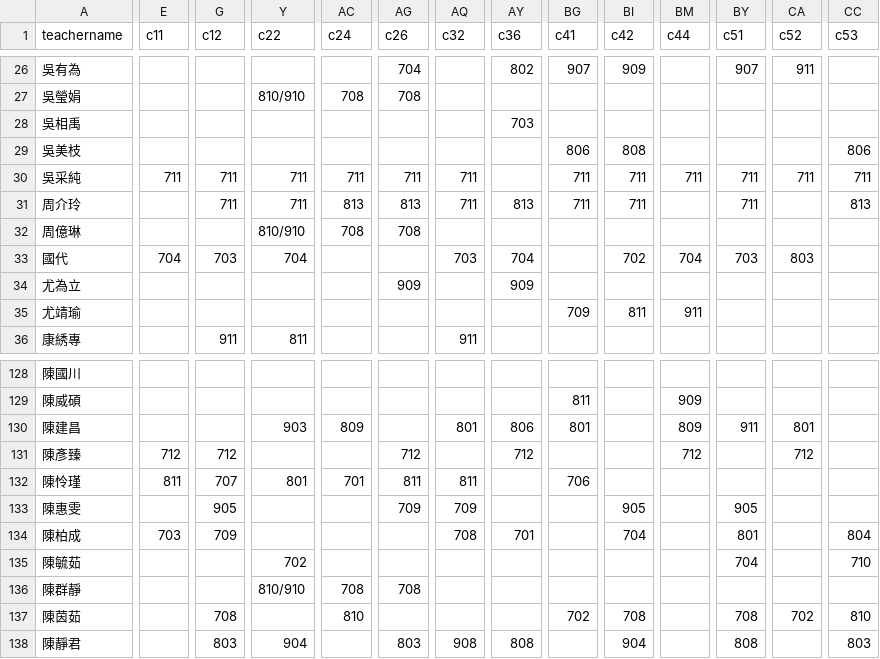
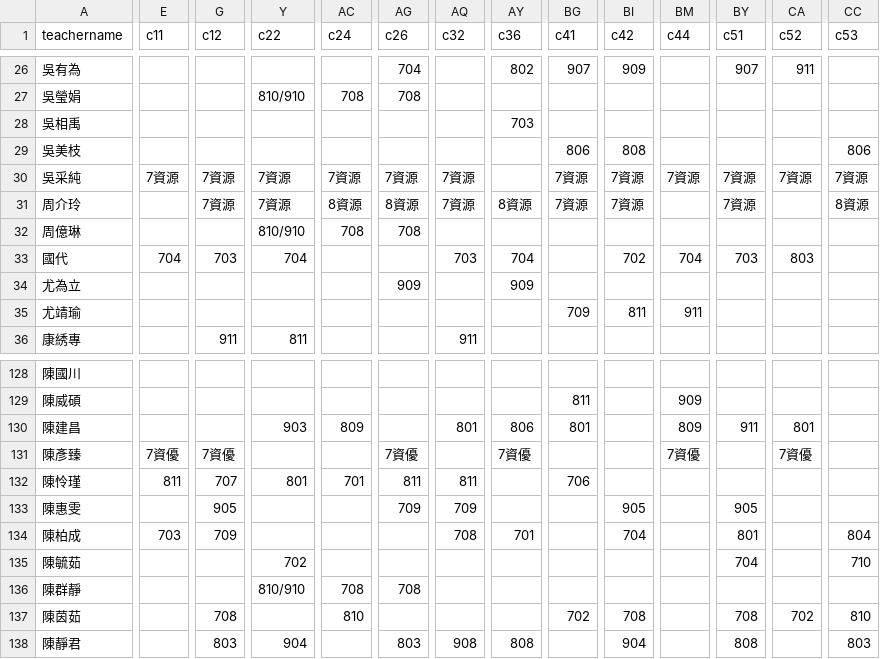
Before and after one commit to lcc1016/class_lock_empty_exclude_8lock, a CSV file: teacher_11501.csv, drawn as a sheet; only a part is shown, gaps mark what is left out; the diff covers the shown part only; the diff names each change by its address in the sheet, - before the commit and + after, or states it on an @@ line.

```diff
--- a/teacher_11501.csv
+++ b/teacher_11501.csv
-E30 (c11): 711
+E30 (c11): 7資源
-G30:G31 (c12): 711
+G30:G31 (c12): 7資源
-Y30:Y31 (c22): 711
+Y30:Y31 (c22): 7資源
-AC30 (c24): 711
+AC30 (c24): 7資源
-AG30 (c26): 711
+AG30 (c26): 7資源
-AQ30:AQ31 (c32): 711
+AQ30:AQ31 (c32): 7資源
-BG30:BG31 (c41): 711
+BG30:BG31 (c41): 7資源
-BI30:BI31 (c42): 711
+BI30:BI31 (c42): 7資源
-BM30 (c44): 711
+BM30 (c44): 7資源
-BY30:BY31 (c51): 711
+BY30:BY31 (c51): 7資源
-CA30 (c52): 711
+CA30 (c52): 7資源
-CC30 (c53): 711
+CC30 (c53): 7資源
-AC31 (c24): 813
+AC31 (c24): 8資源
-AG31 (c26): 813
+AG31 (c26): 8資源
-AY31 (c36): 813
+AY31 (c36): 8資源
-CC31 (c53): 813
+CC31 (c53): 8資源
-E131 (c11): 712
+E131 (c11): 7資優
-G131 (c12): 712
+G131 (c12): 7資優
-AG131 (c26): 712
+AG131 (c26): 7資優
-AY131 (c36): 712
+AY131 (c36): 7資優
-BM131 (c44): 712
+BM131 (c44): 7資優
-CA131 (c52): 712
+CA131 (c52): 7資優
```
Also changed, not shown: 112 edited cells elsewhere in this file, 1 other file.
